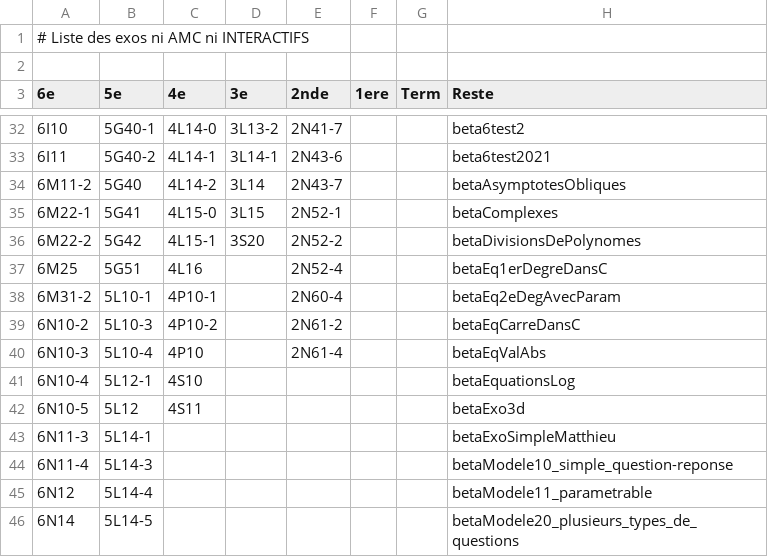
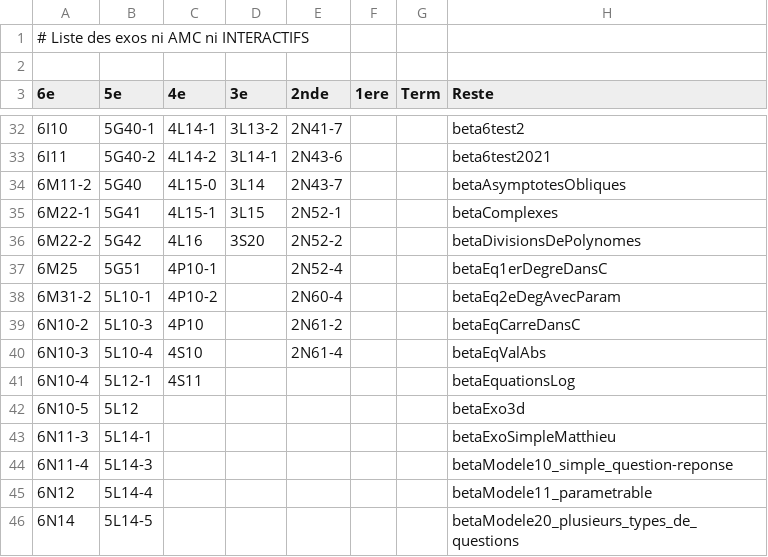
Before and after one commit to mathalea/mathalea, a CSV file: src/csv/exosNonAmcNonInteractifs.csv, drawn as a sheet; only a part is shown, gaps mark what is left out; the diff covers the shown part only.

```diff
--- a/src/csv/exosNonAmcNonInteractifs.csv
+++ b/src/csv/exosNonAmcNonInteractifs.csv
@@ -32,12 +32,12 @@
-6I10,5G40-1,4L14-0,3L13-2,2N41-7,,,beta6test2
-6I11,5G40-2,4L14-1,3L14-1,2N43-6,,,beta6test2021
-6M11-2,5G40,4L14-2,3L14,2N43-7,,,betaAsymptotesObliques
-6M22-1,5G41,4L15-0,3L15,2N52-1,,,betaComplexes
-6M22-2,5G42,4L15-1,3S20,2N52-2,,,betaDivisionsDePolynomes
-6M25,5G51,4L16,,2N52-4,,,betaEq1erDegreDansC
-6M31-2,5L10-1,4P10-1,,2N60-4,,,betaEq2eDegAvecParam
-6N10-2,5L10-3,4P10-2,,2N61-2,,,betaEqCarreDansC
-6N10-3,5L10-4,4P10,,2N61-4,,,betaEqValAbs
-6N10-4,5L12-1,4S10,,,,,betaEquationsLog
-6N10-5,5L12,4S11,,,,,betaExo3d
+6I10,5G40-1,4L14-1,3L13-2,2N41-7,,,beta6test2
+6I11,5G40-2,4L14-2,3L14-1,2N43-6,,,beta6test2021
+6M11-2,5G40,4L15-0,3L14,2N43-7,,,betaAsymptotesObliques
+6M22-1,5G41,4L15-1,3L15,2N52-1,,,betaComplexes
+6M22-2,5G42,4L16,3S20,2N52-2,,,betaDivisionsDePolynomes
+6M25,5G51,4P10-1,,2N52-4,,,betaEq1erDegreDansC
+6M31-2,5L10-1,4P10-2,,2N60-4,,,betaEq2eDegAvecParam
+6N10-2,5L10-3,4P10,,2N61-2,,,betaEqCarreDansC
+6N10-3,5L10-4,4S10,,2N61-4,,,betaEqValAbs
+6N10-4,5L12-1,4S11,,,,,betaEquationsLog
+6N10-5,5L12,,,,,,betaExo3d
 6N11-3,5L14-1,,,,,,betaExoSimpleMatthieu
```
Also changed, not shown: 25 edited cells elsewhere in this file, 3 other files.
